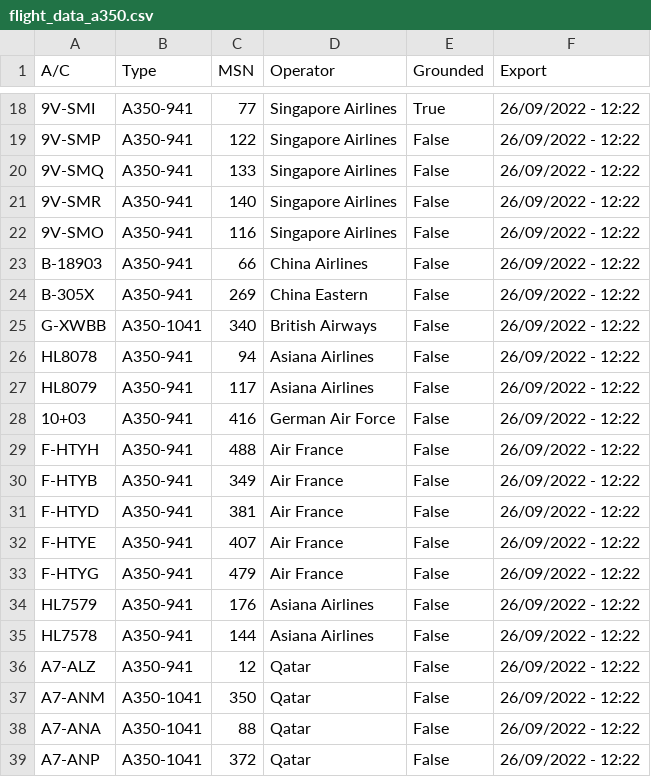
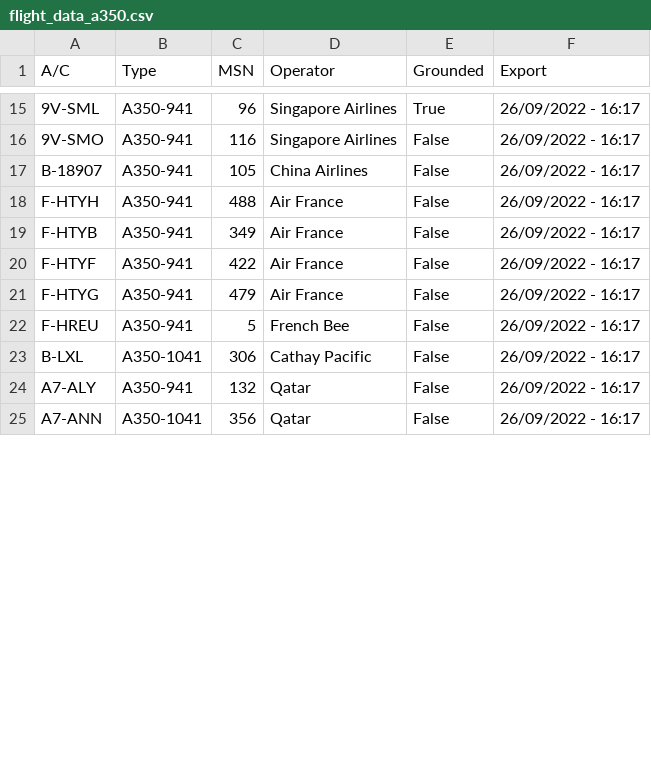
Before and after one commit to clintjb/A350-Tracking, a CSV file: _data/flight_data_a350.csv, drawn as a sheet; only a part is shown, gaps mark what is left out; removed rows and columns are numbered as before the commit, all else as after; the diff covers the shown part only; the diff names each change by its address in the sheet, - before the commit and + after, or states it on an @@ line.

```diff
--- a/_data/flight_data_a350.csv
+++ b/_data/flight_data_a350.csv
-A15 (A/C): 9V-SMI
+A15 (A/C): 9V-SML
-C15 (MSN): 77
+C15 (MSN): 96
-F15 (Export): 26/09/2022 - 12:22
+F15 (Export): 26/09/2022 - 16:17
-row 19: 9V-SMP | A350-941 | 122 | Singapore Airlines | False | 26/09/2022 - 12:22
-row 20: 9V-SMQ | A350-941 | 133 | Singapore Airlines | False | 26/09/2022 - 12:22
-row 21: 9V-SMR | A350-941 | 140 | Singapore Airlines | False | 26/09/2022 - 12:22
-F16:F17 (Export): 26/09/2022 - 12:22
+F16:F17 (Export): 26/09/2022 - 16:17
-A17 (A/C): B-18903
+A17 (A/C): B-18907
-C17 (MSN): 66
+C17 (MSN): 105
-row 24: B-305X | A350-941 | 269 | China Eastern | False | 26/09/2022 - 12:22
-row 25: G-XWBB | A350-1041 | 340 | British Airways | False | 26/09/2022 - 12:22
-row 26: HL8078 | A350-941 | 94 | Asiana Airlines | False | 26/09/2022 - 12:22
-row 27: HL8079 | A350-941 | 117 | Asiana Airlines | False | 26/09/2022 - 12:22
-row 28: 10+03 | A350-941 | 416 | German Air Force | False | 26/09/2022 - 12:22
-F18:F20 (Export): 26/09/2022 - 12:22
+F18:F20 (Export): 26/09/2022 - 16:17
-A20 (A/C): F-HTYD
+A20 (A/C): F-HTYF
-C20 (MSN): 381
+C20 (MSN): 422
-row 32: F-HTYE | A350-941 | 407 | Air France | False | 26/09/2022 - 12:22
-F21 (Export): 26/09/2022 - 12:22
+F21 (Export): 26/09/2022 - 16:17
-row 34: HL7579 | A350-941 | 176 | Asiana Airlines | False | 26/09/2022 - 12:22
-row 35: HL7578 | A350-941 | 144 | Asiana Airlines | False | 26/09/2022 - 12:22
+row 22: F-HREU | A350-941 | 5 | French Bee | False | 26/09/2022 - 16:17
+row 23: B-LXL | A350-1041 | 306 | Cathay Pacific | False | 26/09/2022 - 16:17
-A24 (A/C): A7-ALZ
+A24 (A/C): A7-ALY
-C24 (MSN): 12
+C24 (MSN): 132
-F24:F25 (Export): 26/09/2022 - 12:22
+F24:F25 (Export): 26/09/2022 - 16:17
-A25 (A/C): A7-ANM
+A25 (A/C): A7-ANN
-C25 (MSN): 350
+C25 (MSN): 356
-row 38: A7-ANA | A350-1041 | 88 | Qatar | False | 26/09/2022 - 12:22
-row 39: A7-ANP | A350-1041 | 372 | Qatar | False | 26/09/2022 - 12:22
```
Also changed, not shown: 2 added rows, 6 removed rows and 40 edited cells elsewhere in this file, 2 other files.
